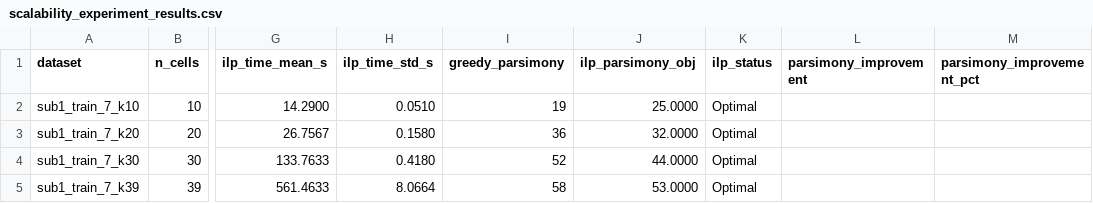
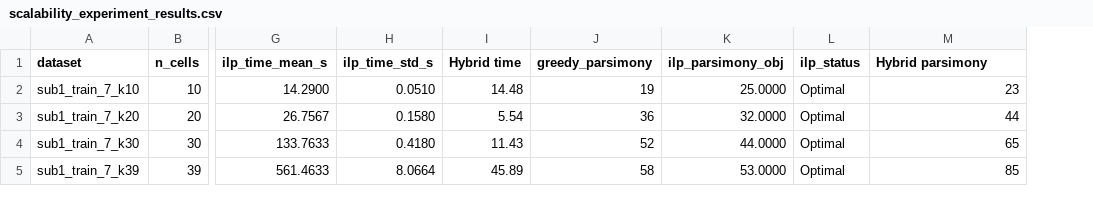
Before and after one commit to elizabethpaperno/Cassiopeia-MACHINA-Reimp, a CSV file: Cassiopeia/experiment_results/scalability_experiment_results.csv, drawn as a sheet; only a part is shown, gaps mark what is left out; removed rows and columns are numbered as before the commit, all else as after; the diff names each change by its address in the sheet, - before the commit and + after, or states it on an @@ line.

```diff
--- a/Cassiopeia/experiment_results/scalability_experiment_results.csv
+++ b/Cassiopeia/experiment_results/scalability_experiment_results.csv
+column I (Hybrid time), rows 2-5: 14.48 | 5.54 | 11.43 | 45.89
-column L (parsimony_improvement), empty
-M1: parsimony_improvement_pct
+M1: Hybrid parsimony
-M2 (Hybrid parsimony): (empty)
+M2 (Hybrid parsimony): 23
-M3 (Hybrid parsimony): (empty)
+M3 (Hybrid parsimony): 44
-M4 (Hybrid parsimony): (empty)
+M4 (Hybrid parsimony): 65
-M5 (Hybrid parsimony): (empty)
+M5 (Hybrid parsimony): 85
```
Also changed, not shown: Cassiopeia/experiment_results/general_full_dataset_results.csv, 3 other files.
